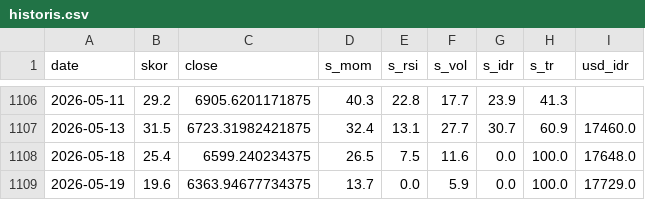
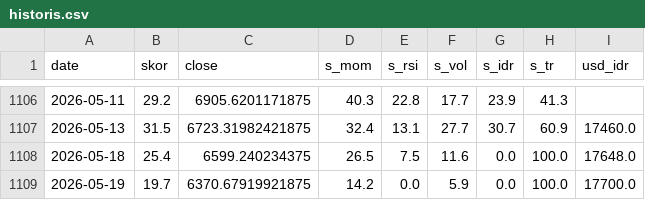
Before and after one commit to SecretivePloter/ihsg-fear-greed, a CSV file: data/historis.csv, drawn as a sheet; only a part is shown, gaps mark what is left out.

```diff
--- a/data/historis.csv
+++ b/data/historis.csv
@@ -1108,2 +1108,2 @@ date,skor,close,s_mom,s_rsi,s_vol,s_idr,s_tr,usd_idr
 2026-05-18,25.4,6599.240234375,26.5,7.5,11.6,0.0,100.0,17648.0
-2026-05-19,19.6,6363.94677734375,13.7,0.0,5.9,0.0,100.0,17729.0
+2026-05-19,19.7,6370.67919921875,14.2,0.0,5.9,0.0,100.0,17700.0
```
